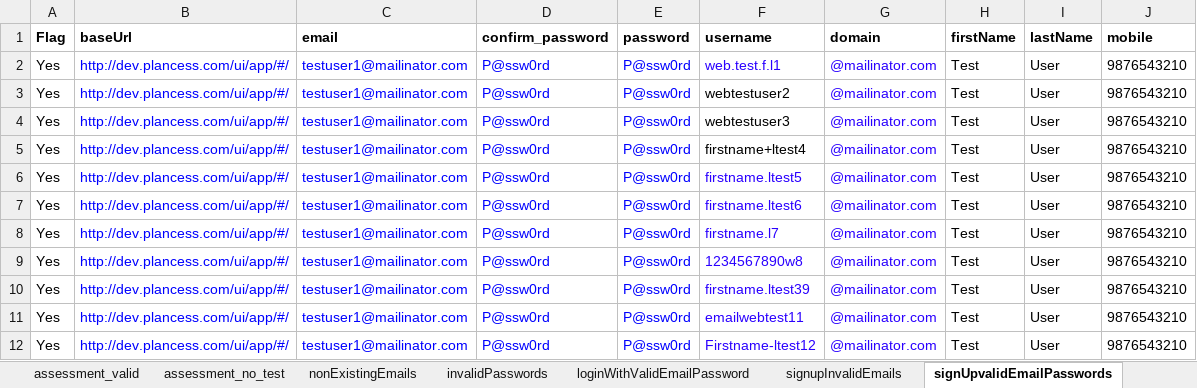
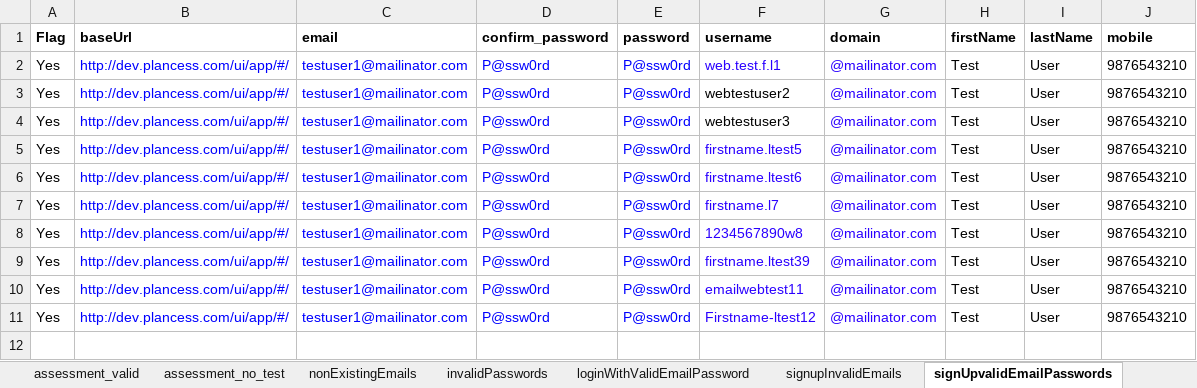
Before and after one commit to clmathuriya/webdriver, an Excel workbook: src/main/resources/testData.xlsx, sheet signUpvalidEmailPasswords, drawn as a sheet; values as stored, in another font and other column widths than the file's, no borders; the diff names each change by its address in the sheet, - before the commit and + after, or states it on an @@ line.

```diff
--- a/src/main/resources/testData.xlsx (sheet signUpvalidEmailPasswords)
+++ b/src/main/resources/testData.xlsx (sheet signUpvalidEmailPasswords)
-row 5: Yes | http://dev.plancess.com/ui/app/#/ | testuser1@mailinator.com | P@ssw0rd | P@ssw0rd | firstname+ltest4 | @mailinator.com | Test | User | 9876543210
```
Also changed, not shown: other sheet tabs, 8 other files.
